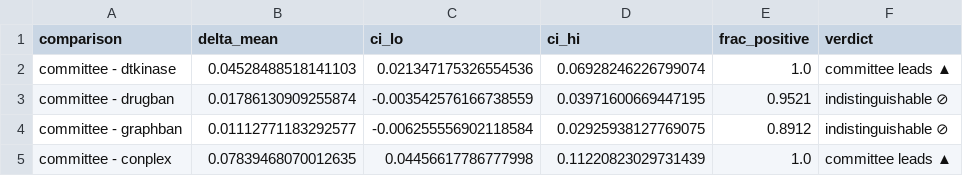
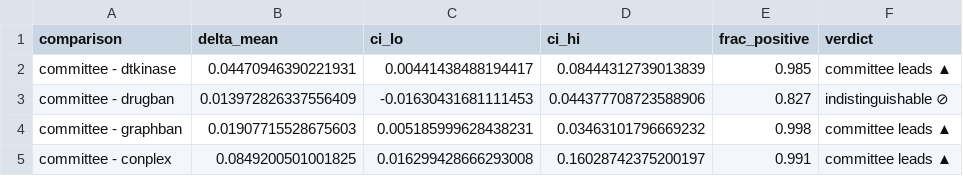
Before and after one commit to gmmsb-lncc/attention-screening, a CSV file: results/inference/committee_experiment/non_human_paired_bootstrap.csv, drawn as a sheet.

```diff
--- a/results/inference/committee_experiment/non_human_paired_bootstrap.csv
+++ b/results/inference/committee_experiment/non_human_paired_bootstrap.csv
@@ -1,5 +1,5 @@
 comparison,delta_mean,ci_lo,ci_hi,frac_positive,verdict
-committee - dtkinase,0.04528488518141103,0.021347175326554536,0.06928246226799074,1.0,committee leads ▲
-committee - drugban,0.01786130909255874,-0.003542576166738559,0.03971600669447195,0.9521,indistinguishable ⊘
-committee - graphban,0.01112771183292577,-0.006255556902118584,0.02925938127769075,0.8912,indistinguishable ⊘
-committee - conplex,0.07839468070012635,0.04456617786777998,0.11220823029731439,1.0,committee leads ▲
+committee - dtkinase,0.04470946390221931,0.00441438488194417,0.08444312739013839,0.985,committee leads ▲
+committee - drugban,0.013972826337556409,-0.01630431681111453,0.044377708723588906,0.827,indistinguishable ⊘
+committee - graphban,0.01907715528675603,0.005185999628438231,0.03463101796669232,0.998,committee leads ▲
+committee - conplex,0.0849200501001825,0.016299428666293008,0.16028742375200197,0.991,committee leads ▲
```
Also changed, not shown: results/inference/committee_experiment/all_metrics.csv, results/inference/committee_experiment/all_paired_bootstrap.csv, 16 other files.
